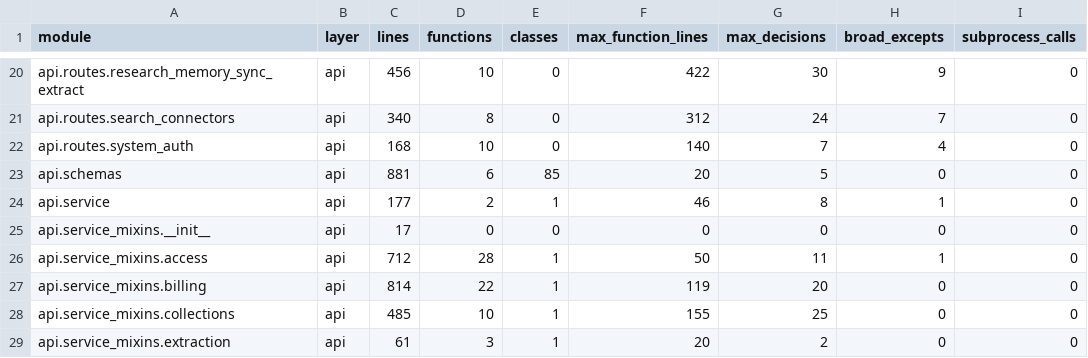
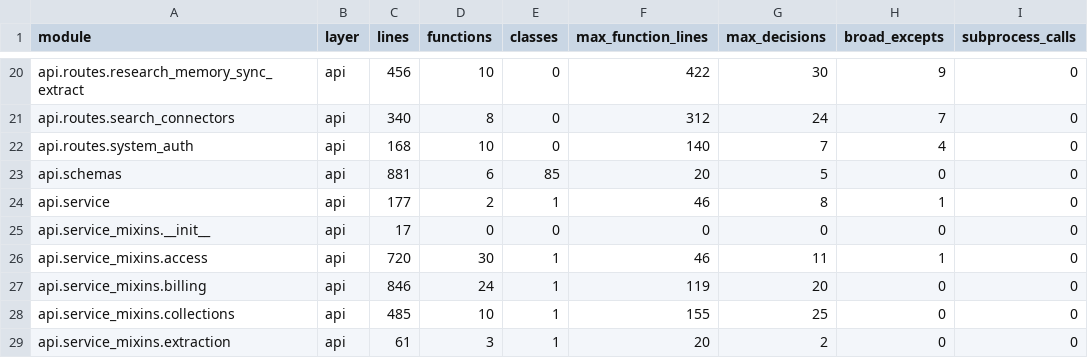
Before and after one commit to arvectum2/data-platform, a CSV file: docs/audits/module_inventory.csv, drawn as a sheet; only a part is shown, gaps mark what is left out; the diff names each change by its address in the sheet, - before the commit and + after, or states it on an @@ line.

```diff
--- a/docs/audits/module_inventory.csv
+++ b/docs/audits/module_inventory.csv
-C26 (lines): 712
+C26 (lines): 720
-D26 (functions): 28
+D26 (functions): 30
-F26 (max_function_lines): 50
+F26 (max_function_lines): 46
-C27 (lines): 814
+C27 (lines): 846
-D27 (functions): 22
+D27 (functions): 24
```
Also changed, not shown: 6 other files.
